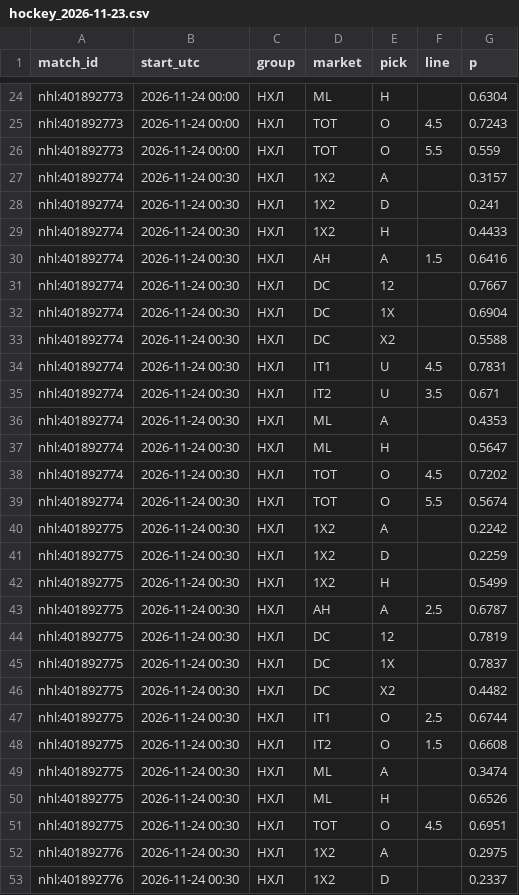
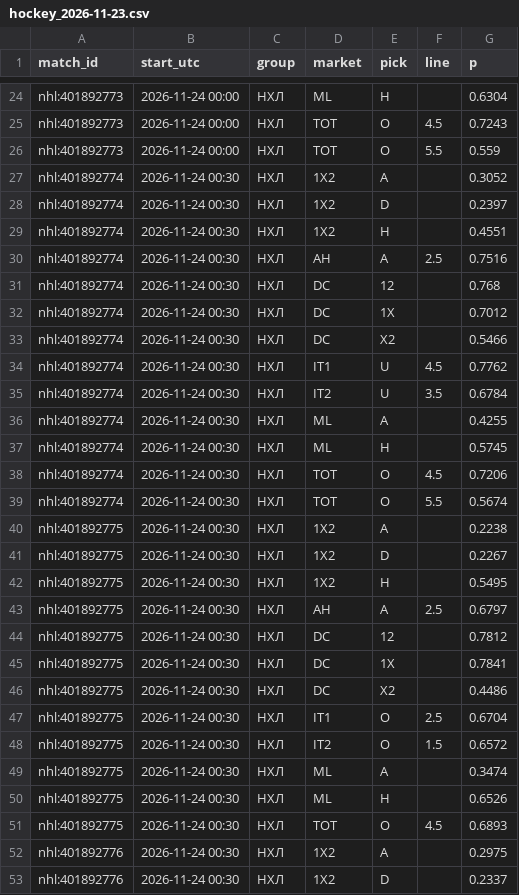
Before and after one commit to vassoffat-cell/tennisbot, a CSV file: hockey/data/seal/hockey_2026-11-23.csv, drawn as a sheet; only a part is shown, gaps mark what is left out; the diff covers the shown part only.

Commit message:
Data update 2026-11-23

```diff
--- a/hockey/data/seal/hockey_2026-11-23.csv
+++ b/hockey/data/seal/hockey_2026-11-23.csv
@@ -26,27 +26,27 @@ nhl:401892773,2026-11-24 00:00,НХЛ,TOT,O,4.5,0.7243
 nhl:401892773,2026-11-24 00:00,НХЛ,TOT,O,5.5,0.559
-nhl:401892774,2026-11-24 00:30,НХЛ,1X2,A,,0.3157
-nhl:401892774,2026-11-24 00:30,НХЛ,1X2,D,,0.241
-nhl:401892774,2026-11-24 00:30,НХЛ,1X2,H,,0.4433
-nhl:401892774,2026-11-24 00:30,НХЛ,AH,A,1.5,0.6416
-nhl:401892774,2026-11-24 00:30,НХЛ,DC,12,,0.7667
-nhl:401892774,2026-11-24 00:30,НХЛ,DC,1X,,0.6904
-nhl:401892774,2026-11-24 00:30,НХЛ,DC,X2,,0.5588
-nhl:401892774,2026-11-24 00:30,НХЛ,IT1,U,4.5,0.7831
-nhl:401892774,2026-11-24 00:30,НХЛ,IT2,U,3.5,0.671
-nhl:401892774,2026-11-24 00:30,НХЛ,ML,A,,0.4353
-nhl:401892774,2026-11-24 00:30,НХЛ,ML,H,,0.5647
-nhl:401892774,2026-11-24 00:30,НХЛ,TOT,O,4.5,0.7202
+nhl:401892774,2026-11-24 00:30,НХЛ,1X2,A,,0.3052
+nhl:401892774,2026-11-24 00:30,НХЛ,1X2,D,,0.2397
+nhl:401892774,2026-11-24 00:30,НХЛ,1X2,H,,0.4551
+nhl:401892774,2026-11-24 00:30,НХЛ,AH,A,2.5,0.7516
+nhl:401892774,2026-11-24 00:30,НХЛ,DC,12,,0.768
+nhl:401892774,2026-11-24 00:30,НХЛ,DC,1X,,0.7012
+nhl:401892774,2026-11-24 00:30,НХЛ,DC,X2,,0.5466
+nhl:401892774,2026-11-24 00:30,НХЛ,IT1,U,4.5,0.7762
+nhl:401892774,2026-11-24 00:30,НХЛ,IT2,U,3.5,0.6784
+nhl:401892774,2026-11-24 00:30,НХЛ,ML,A,,0.4255
+nhl:401892774,2026-11-24 00:30,НХЛ,ML,H,,0.5745
+nhl:401892774,2026-11-24 00:30,НХЛ,TOT,O,4.5,0.7206
 nhl:401892774,2026-11-24 00:30,НХЛ,TOT,O,5.5,0.5674
-nhl:401892775,2026-11-24 00:30,НХЛ,1X2,A,,0.2242
-nhl:401892775,2026-11-24 00:30,НХЛ,1X2,D,,0.2259
-nhl:401892775,2026-11-24 00:30,НХЛ,1X2,H,,0.5499
-nhl:401892775,2026-11-24 00:30,НХЛ,AH,A,2.5,0.6787
-nhl:401892775,2026-11-24 00:30,НХЛ,DC,12,,0.7819
-nhl:401892775,2026-11-24 00:30,НХЛ,DC,1X,,0.7837
-nhl:401892775,2026-11-24 00:30,НХЛ,DC,X2,,0.4482
-nhl:401892775,2026-11-24 00:30,НХЛ,IT1,O,2.5,0.6744
-nhl:401892775,2026-11-24 00:30,НХЛ,IT2,O,1.5,0.6608
+nhl:401892775,2026-11-24 00:30,НХЛ,1X2,A,,0.2238
+nhl:401892775,2026-11-24 00:30,НХЛ,1X2,D,,0.2267
+nhl:401892775,2026-11-24 00:30,НХЛ,1X2,H,,0.5495
+nhl:401892775,2026-11-24 00:30,НХЛ,AH,A,2.5,0.6797
+nhl:401892775,2026-11-24 00:30,НХЛ,DC,12,,0.7812
+nhl:401892775,2026-11-24 00:30,НХЛ,DC,1X,,0.7841
+nhl:401892775,2026-11-24 00:30,НХЛ,DC,X2,,0.4486
+nhl:401892775,2026-11-24 00:30,НХЛ,IT1,O,2.5,0.6704
+nhl:401892775,2026-11-24 00:30,НХЛ,IT2,O,1.5,0.6572
 nhl:401892775,2026-11-24 00:30,НХЛ,ML,A,,0.3474
 nhl:401892775,2026-11-24 00:30,НХЛ,ML,H,,0.6526
-nhl:401892775,2026-11-24 00:30,НХЛ,TOT,O,4.5,0.6951
+nhl:401892775,2026-11-24 00:30,НХЛ,TOT,O,4.5,0.6893
 nhl:401892776,2026-11-24 00:30,НХЛ,1X2,A,,0.2975
```
Also changed, not shown: 1 edited cell elsewhere in this file, hockey/data/shadow/hockey_2026-11.csv, 6 other files.
